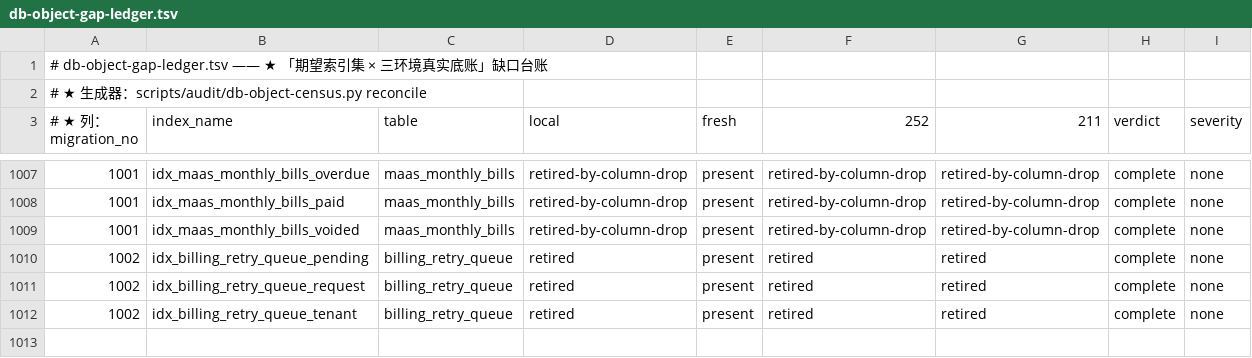
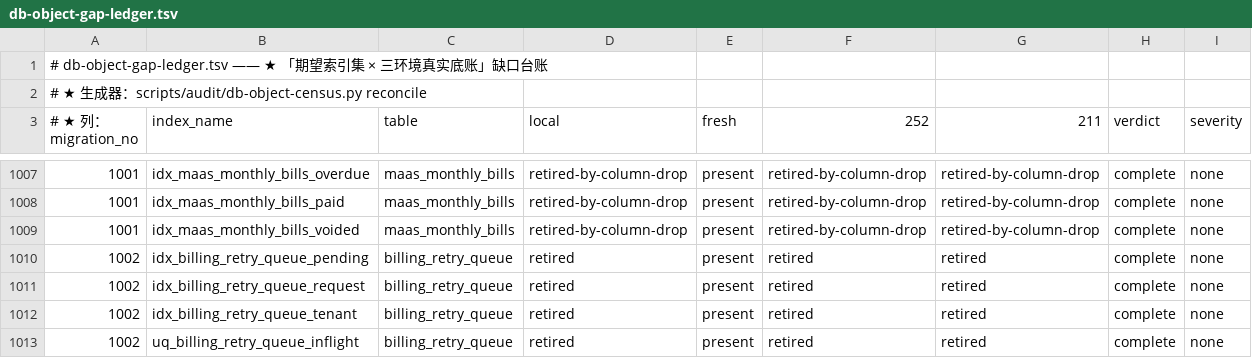
Before and after one commit to halfking/ai-native-gateway-core, a TSV file: scripts/audit/asset/db-object-gap-ledger.tsv, drawn as a sheet; only a part is shown, gaps mark what is left out; the diff names each change by its address in the sheet, - before the commit and + after, or states it on an @@ line.

```diff
--- a/scripts/audit/asset/db-object-gap-ledger.tsv
+++ b/scripts/audit/asset/db-object-gap-ledger.tsv
+row 1013: 1002 | uq_billing_retry_queue_inflight | billing_retry_queue | retired | present | retired | retired | complete | none
```
Also changed, not shown: scripts/audit/asset/db-object-columns.tsv, scripts/audit/asset/db-object-expect.tsv, 24 other files.
